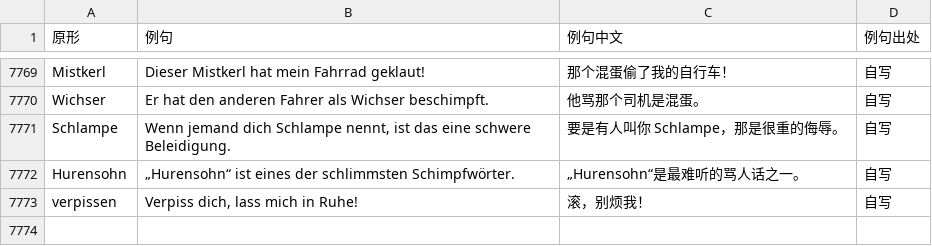
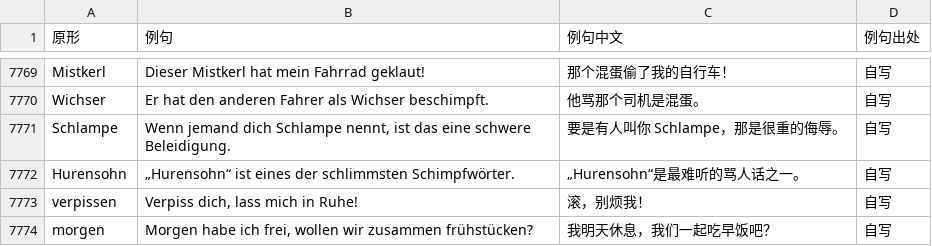
Before and after one commit to Laurence1997/wortklinge, a TSV file: data/wortschatz/beispiele.tsv, drawn as a sheet; only a part is shown, gaps mark what is left out; the diff names each change by its address in the sheet, - before the commit and + after, or states it on an @@ line.

```diff
--- a/data/wortschatz/beispiele.tsv
+++ b/data/wortschatz/beispiele.tsv
+row 7774: morgen | Morgen habe ich frei, wollen wir zusammen frühstücken? | 我明天休息，我们一起吃早饭吧？ | 自写
```
Also changed, not shown: 3 other files.
